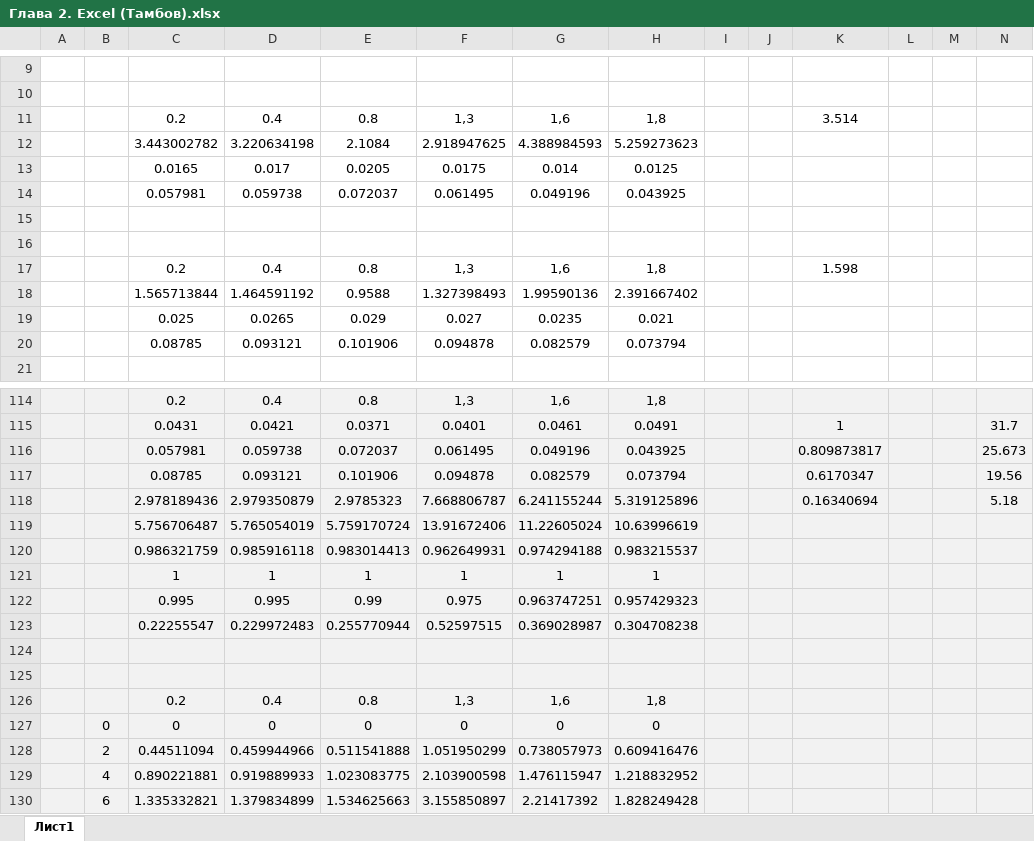
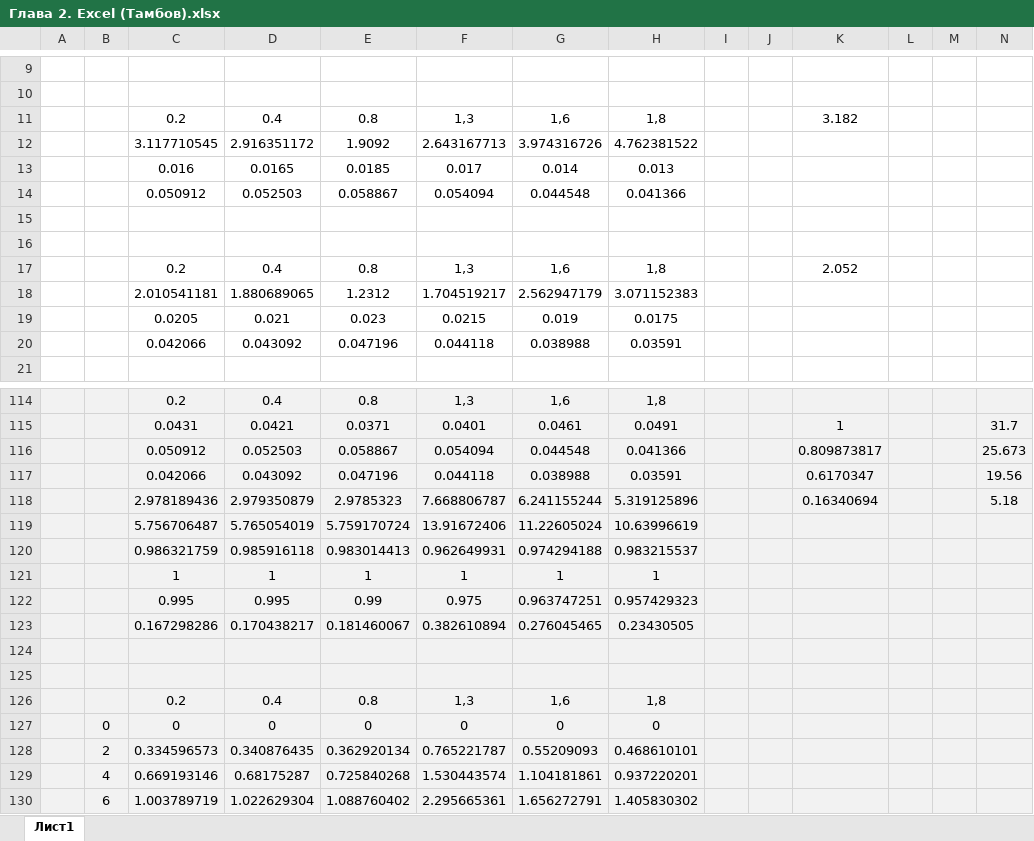
Before and after one commit to SuperSLD/AeroKursach, an Excel workbook: Тамбов/Глава 2. Excel (Тамбов).xlsx, sheet Лист1, drawn as a sheet; only a part is shown, gaps mark what is left out; values as stored, in another font and other column widths than the file's, no borders; charts and pictures not drawn; removed rows and columns are numbered as before the commit, all else as after; the diff names each change by its address in the sheet, - before the commit and + after, or states it on an @@ line.

```diff
--- a/Тамбов/Глава 2. Excel (Тамбов).xlsx (sheet Лист1)
+++ b/Тамбов/Глава 2. Excel (Тамбов).xlsx (sheet Лист1)
-K11: 3.514
+K11: 3.182
-row 12:  |  | 3.443002782 | 3.220634198 | 2.1084 | 2.918947625 | 4.388984593 | 5.259273623
-row 13:  |  | 0.0165 | 0.017 | 0.0205 | 0.0175 | 0.014 | 0.0125
-row 14:  |  | 0.057981 | 0.059738 | 0.072037 | 0.061495 | 0.049196 | 0.043925
+row 12:  |  | 3.117710545 | 2.916351172 | 1.9092 | 2.643167713 | 3.974316726 | 4.762381522
+row 13:  |  | 0.016 | 0.0165 | 0.0185 | 0.017 | 0.014 | 0.013
+row 14:  |  | 0.050912 | 0.052503 | 0.058867 | 0.054094 | 0.044548 | 0.041366
-K17: 1.598
+K17: 2.052
-row 18:  |  | 1.565713844 | 1.464591192 | 0.9588 | 1.327398493 | 1.99590136 | 2.391667402
-row 19:  |  | 0.025 | 0.0265 | 0.029 | 0.027 | 0.0235 | 0.021
-row 20:  |  | 0.08785 | 0.093121 | 0.101906 | 0.094878 | 0.082579 | 0.073794
+row 18:  |  | 2.010541181 | 1.880689065 | 1.2312 | 1.704519217 | 2.562947179 | 3.071152383
+row 19:  |  | 0.0205 | 0.021 | 0.023 | 0.0215 | 0.019 | 0.0175
+row 20:  |  | 0.042066 | 0.043092 | 0.047196 | 0.044118 | 0.038988 | 0.03591
-row 116:  |  | 0.057981 | 0.059738 | 0.072037 | 0.061495 | 0.049196 | 0.043925 |  |  | 0.809873817 |  |  | 25.673
-row 117:  |  | 0.08785 | 0.093121 | 0.101906 | 0.094878 | 0.082579 | 0.073794 |  |  | 0.6170347 |  |  | 19.56
+row 116:  |  | 0.050912 | 0.052503 | 0.058867 | 0.054094 | 0.044548 | 0.041366 |  |  | 0.809873817 |  |  | 25.673
+row 117:  |  | 0.042066 | 0.043092 | 0.047196 | 0.044118 | 0.038988 | 0.03591 |  |  | 0.6170347 |  |  | 19.56
-row 123:  |  | 0.22255547 | 0.229972483 | 0.255770944 | 0.52597515 | 0.369028987 | 0.304708238
+row 123:  |  | 0.167298286 | 0.170438217 | 0.181460067 | 0.382610894 | 0.276045465 | 0.23430505
-row 128:  | 2 | 0.44511094 | 0.459944966 | 0.511541888 | 1.051950299 | 0.738057973 | 0.609416476
-row 129:  | 4 | 0.890221881 | 0.919889933 | 1.023083775 | 2.103900598 | 1.476115947 | 1.218832952
-row 130:  | 6 | 1.335332821 | 1.379834899 | 1.534625663 | 3.155850897 | 2.21417392 | 1.828249428
+row 128:  | 2 | 0.334596573 | 0.340876435 | 0.362920134 | 0.765221787 | 0.55209093 | 0.468610101
+row 129:  | 4 | 0.669193146 | 0.68175287 | 0.725840268 | 1.530443574 | 1.104181861 | 0.937220201
+row 130:  | 6 | 1.003789719 | 1.022629304 | 1.088760402 | 2.295665361 | 1.656272791 | 1.405830302
```
Also changed, not shown: charts or pictures, 4 other files.
